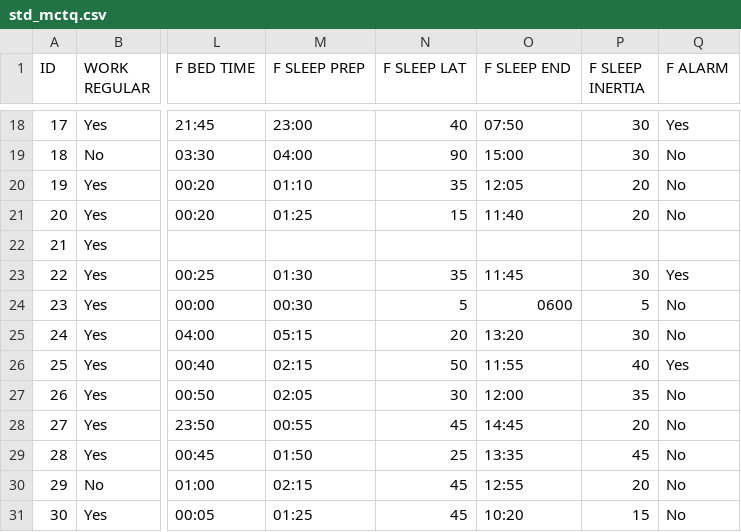
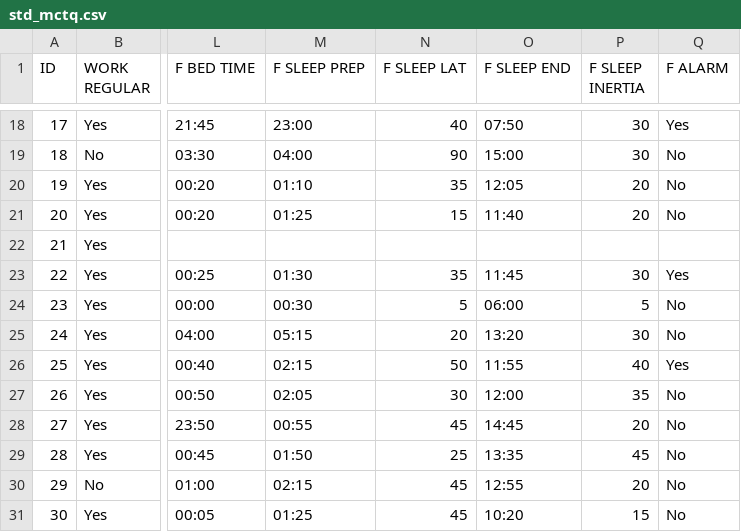
Before and after one commit to ropensci/mctq, a CSV file: inst/extdata/std_mctq.csv, drawn as a sheet; only a part is shown, gaps mark what is left out; the diff names each change by its address in the sheet, - before the commit and + after, or states it on an @@ line.

Commit message:
Add micro_mctq dataset

```diff
--- a/inst/extdata/std_mctq.csv
+++ b/inst/extdata/std_mctq.csv
-O24 (F SLEEP END): 0600
+O24 (F SLEEP END): 06:00
```
Also changed, not shown: 36 other files.
